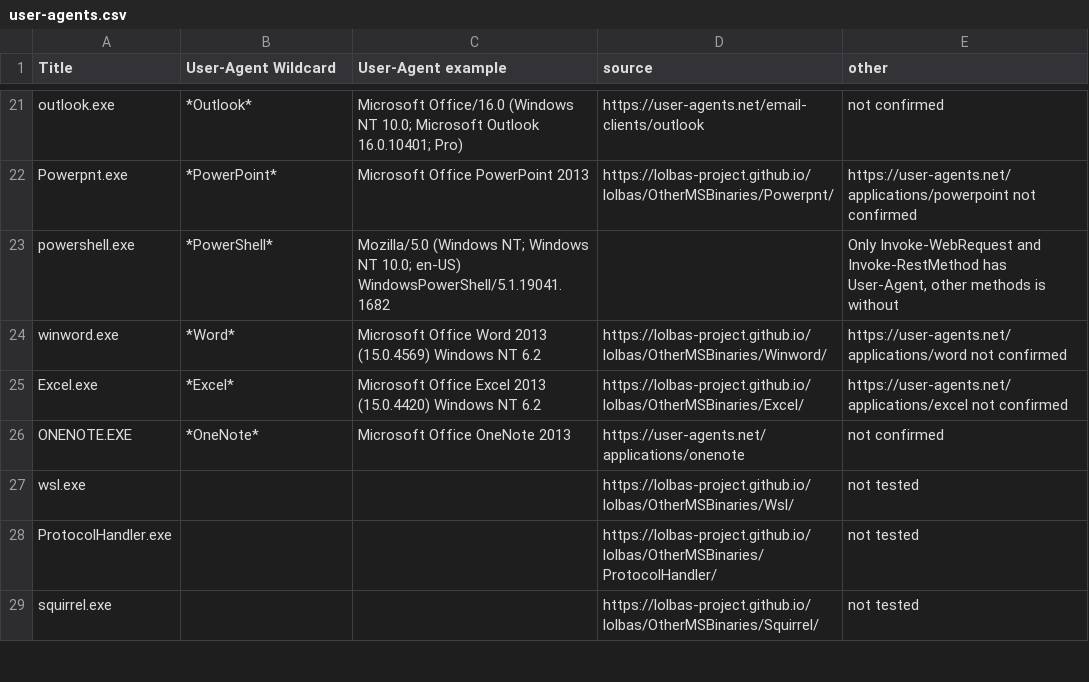
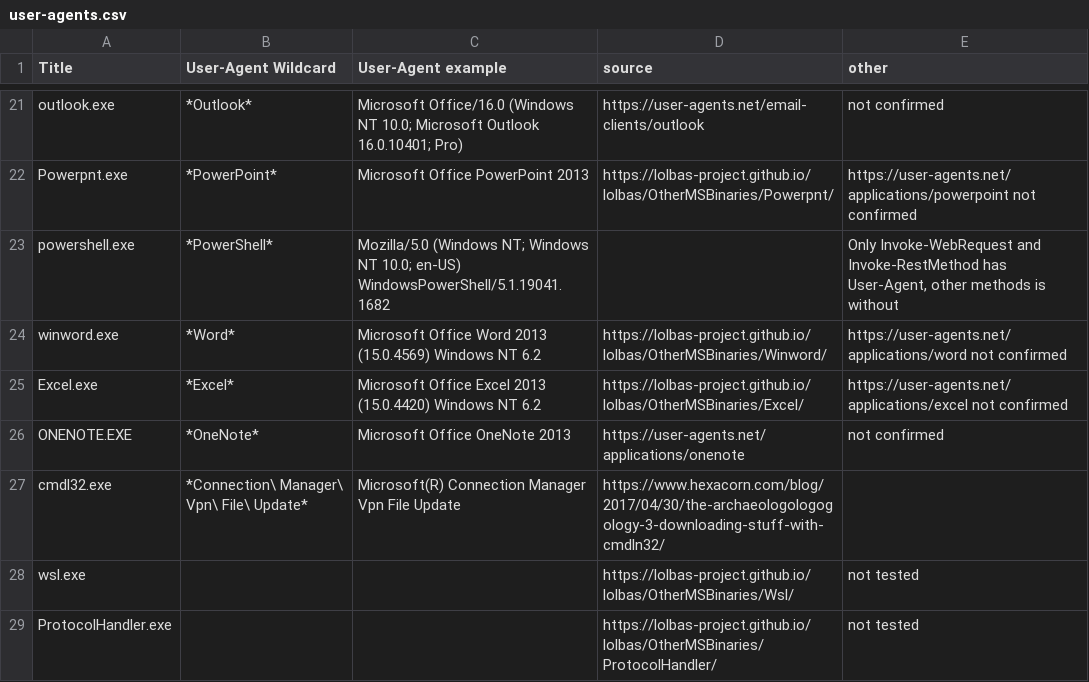
Before and after one commit to Ekitji/Files, a CSV file: user-agents.csv, drawn as a sheet; only a part is shown, gaps mark what is left out; the shorter side is filled out with more unchanged rows; the diff names each change by its address in the sheet, - before the commit and + after, or states it on an @@ line.

Commit message:
Update user-agents.csv
added cmdl32.exe user-agent

```diff
--- a/user-agents.csv
+++ b/user-agents.csv
+row 27: cmdl32.exe | *Connection\ Manager\ Vpn\ File\ Update* | Microsoft(R) Connection Manager Vpn File Update | https://www.hexacorn.com/blog/2017/04/30/the-archaeologologogology-3-downloading-stuff-with-cmdln32/
```
